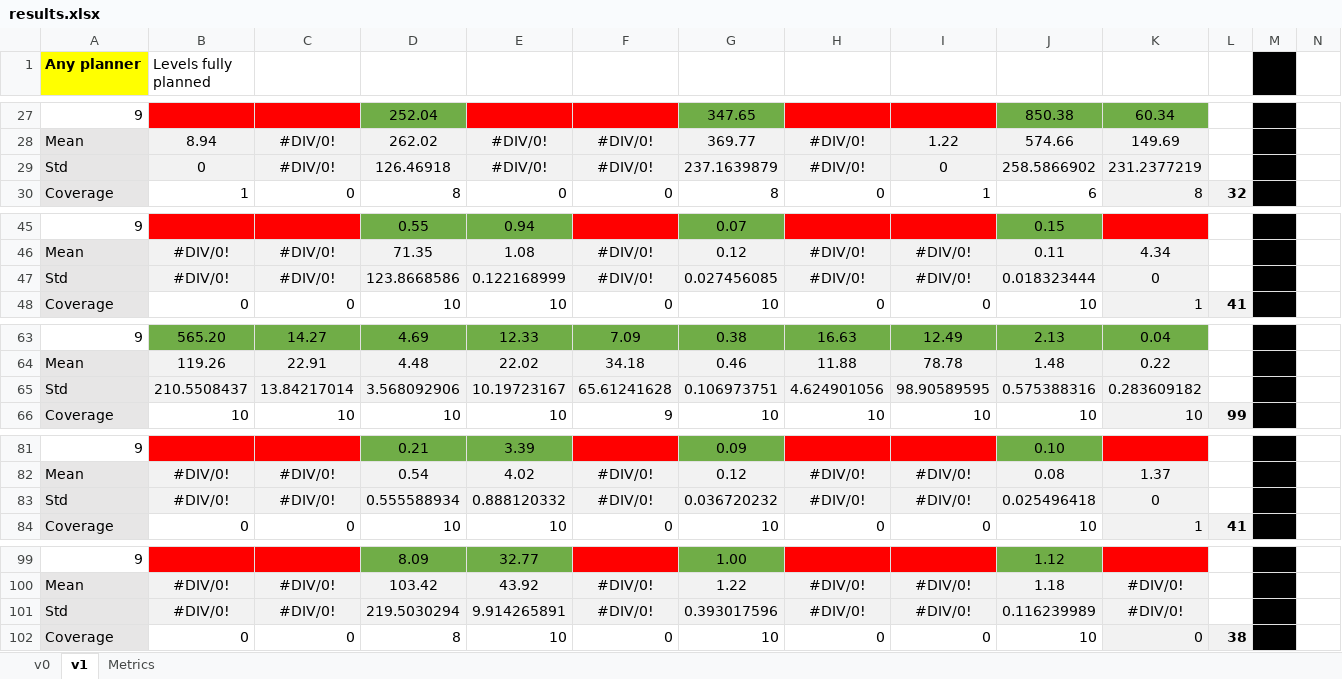
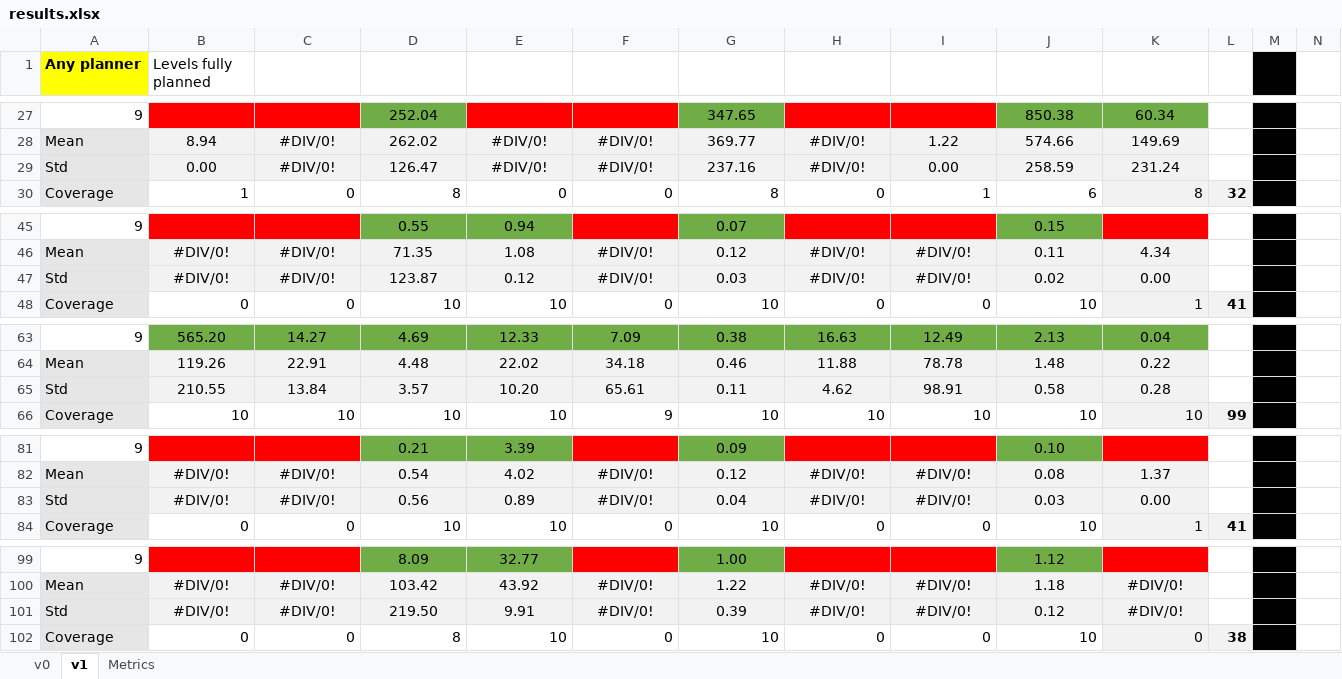
Before and after one commit to IgnacioVellido/VGDL-PDDL, an Excel workbook: results/results.xlsx, sheet v1, drawn as a sheet; only a part is shown, gaps mark what is left out; values as stored, in another font and other column widths than the file's, no borders; charts and pictures not drawn; removed rows and columns are numbered as before the commit, all else as after; rows hold the shown columns only; the diff names each change by its address in the sheet, - before the commit and + after, or states it on an @@ line.

```diff
--- a/results/results.xlsx (sheet v1)
+++ b/results/results.xlsx (sheet v1)
-B29 (Levels fully planned): 0
+B29 (Levels fully planned): 0.00
-D29: 126.46918
+D29: 126.47
-G29: 237.1639879
+G29: 237.16
-I29: 0
+I29: 0.00
-J29: 258.5866902
+J29: 258.59
-K29: 231.2377219
+K29: 231.24
-D47: 123.8668586
+D47: 123.87
-E47: 0.122168999
+E47: 0.12
-G47: 0.027456085
+G47: 0.03
-J47: 0.018323444
+J47: 0.02
-K47: 0
+K47: 0.00
-row 65: Std | 210.5508437 | 13.84217014 | 3.568092906 | 10.19723167 | 65.61241628 | 0.106973751 | 4.624901056 | 98.90589595 | 0.575388316 | 0.283609182
+row 65: Std | 210.55 | 13.84 | 3.57 | 10.20 | 65.61 | 0.11 | 4.62 | 98.91 | 0.58 | 0.28
-D83: 0.555588934
+D83: 0.56
-E83: 0.888120332
+E83: 0.89
-G83: 0.036720232
+G83: 0.04
-J83: 0.025496418
+J83: 0.03
-K83: 0
+K83: 0.00
-D101: 219.5030294
+D101: 219.50
-E101: 9.914265891
+E101: 9.91
-G101: 0.393017596
+G101: 0.39
-J101: 0.116239989
+J101: 0.12
```
Also changed, not shown: 1 other file.
